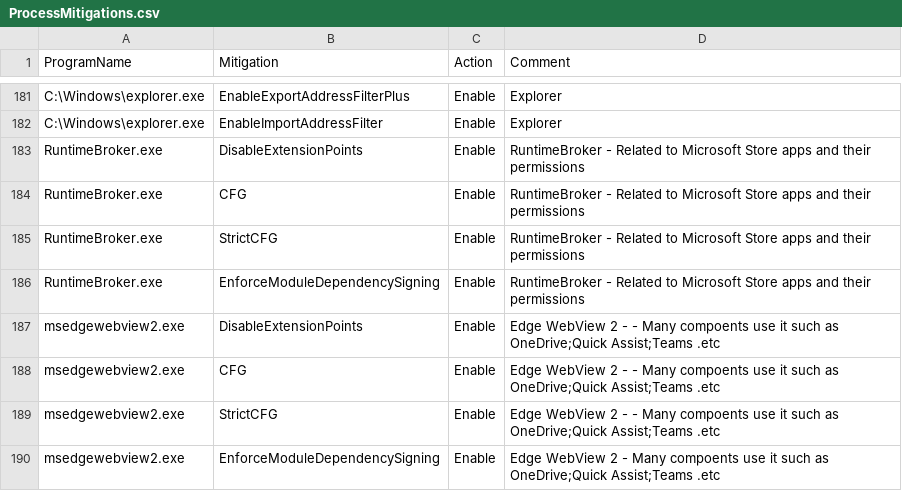
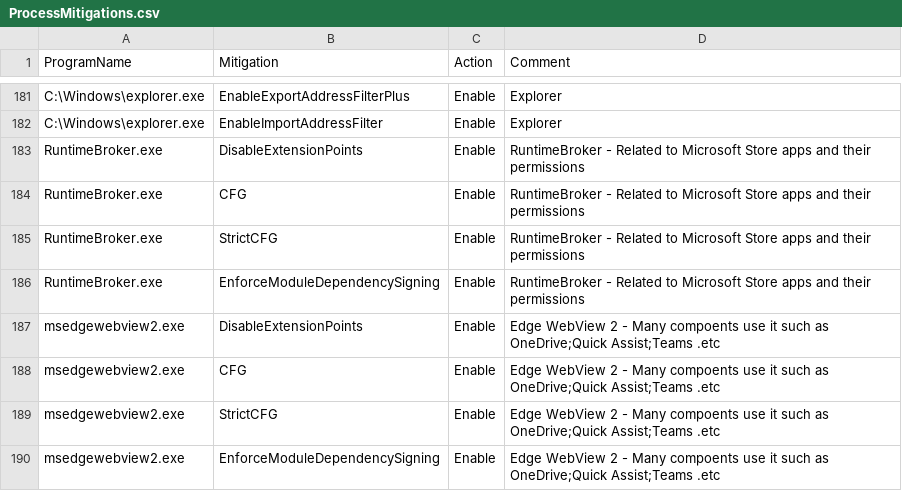
Before and after one commit to HotCakeX/Harden-Windows-Security, a CSV file: Payload/ProcessMitigations.csv, drawn as a sheet; only a part is shown, gaps mark what is left out.

Commit message:
Update ProcessMitigations.csv

```diff
--- a/Payload/ProcessMitigations.csv
+++ b/Payload/ProcessMitigations.csv
@@ -186,5 +186,5 @@ RuntimeBroker.exe,StrictCFG,Enable,RuntimeBroker - Related to Microsoft Store ap
 RuntimeBroker.exe,EnforceModuleDependencySigning,Enable,RuntimeBroker - Related to Microsoft Store apps and their permissions
-msedgewebview2.exe,DisableExtensionPoints,Enable,Edge WebView 2 - - Many compoents use it such as OneDrive;Quick Assist;Teams .etc
-msedgewebview2.exe,CFG,Enable,Edge WebView 2 - - Many compoents use it such as OneDrive;Quick Assist;Teams .etc
-msedgewebview2.exe,StrictCFG,Enable,Edge WebView 2 - - Many compoents use it such as OneDrive;Quick Assist;Teams .etc
+msedgewebview2.exe,DisableExtensionPoints,Enable,Edge WebView 2 - Many compoents use it such as OneDrive;Quick Assist;Teams .etc
+msedgewebview2.exe,CFG,Enable,Edge WebView 2 - Many compoents use it such as OneDrive;Quick Assist;Teams .etc
+msedgewebview2.exe,StrictCFG,Enable,Edge WebView 2 - Many compoents use it such as OneDrive;Quick Assist;Teams .etc
 msedgewebview2.exe,EnforceModuleDependencySigning,Enable,Edge WebView 2 - Many compoents use it such as OneDrive;Quick Assist;Teams .etc
```
